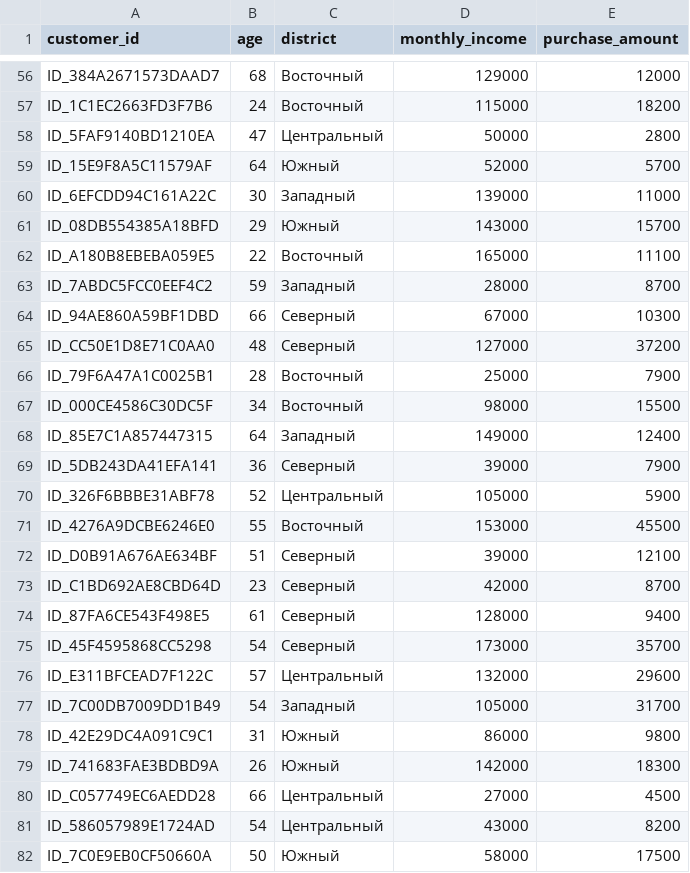
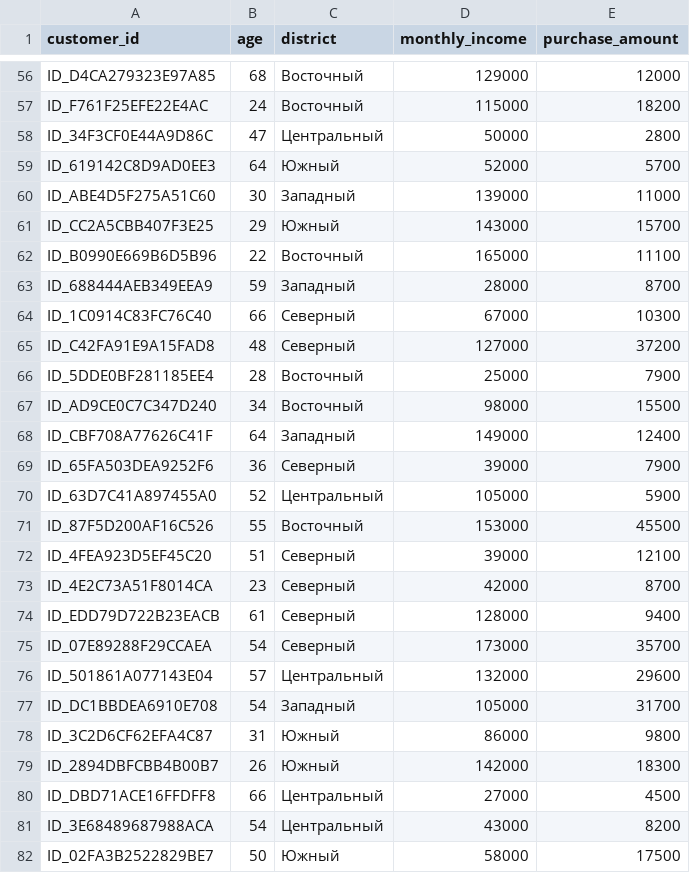
Before and after one commit to xilAlix/anonymization_service, a CSV file: data/synthetic/initial_dataset_anonymized.csv, drawn as a sheet; only a part is shown, gaps mark what is left out; the diff covers the shown part only; the diff names each change by its address in the sheet, - before the commit and + after, or states it on an @@ line.

```diff
--- a/data/synthetic/initial_dataset_anonymized.csv
+++ b/data/synthetic/initial_dataset_anonymized.csv
-A56 (customer_id): ID_384A2671573DAAD7
+A56 (customer_id): ID_D4CA279323E97A85
-A57 (customer_id): ID_1C1EC2663FD3F7B6
+A57 (customer_id): ID_F761F25EFE22E4AC
-A58 (customer_id): ID_5FAF9140BD1210EA
+A58 (customer_id): ID_34F3CF0E44A9D86C
-A59 (customer_id): ID_15E9F8A5C11579AF
+A59 (customer_id): ID_619142C8D9AD0EE3
-A60 (customer_id): ID_6EFCDD94C161A22C
+A60 (customer_id): ID_ABE4D5F275A51C60
-A61 (customer_id): ID_08DB554385A18BFD
+A61 (customer_id): ID_CC2A5CBB407F3E25
-A62 (customer_id): ID_A180B8EBEBA059E5
+A62 (customer_id): ID_B0990E669B6D5B96
-A63 (customer_id): ID_7ABDC5FCC0EEF4C2
+A63 (customer_id): ID_688444AEB349EEA9
-A64 (customer_id): ID_94AE860A59BF1DBD
+A64 (customer_id): ID_1C0914C83FC76C40
-A65 (customer_id): ID_CC50E1D8E71C0AA0
+A65 (customer_id): ID_C42FA91E9A15FAD8
-A66 (customer_id): ID_79F6A47A1C0025B1
+A66 (customer_id): ID_5DDE0BF281185EE4
-A67 (customer_id): ID_000CE4586C30DC5F
+A67 (customer_id): ID_AD9CE0C7C347D240
-A68 (customer_id): ID_85E7C1A857447315
+A68 (customer_id): ID_CBF708A77626C41F
-A69 (customer_id): ID_5DB243DA41EFA141
+A69 (customer_id): ID_65FA503DEA9252F6
-A70 (customer_id): ID_326F6BBBE31ABF78
+A70 (customer_id): ID_63D7C41A897455A0
-A71 (customer_id): ID_4276A9DCBE6246E0
+A71 (customer_id): ID_87F5D200AF16C526
-A72 (customer_id): ID_D0B91A676AE634BF
+A72 (customer_id): ID_4FEA923D5EF45C20
-A73 (customer_id): ID_C1BD692AE8CBD64D
+A73 (customer_id): ID_4E2C73A51F8014CA
-A74 (customer_id): ID_87FA6CE543F498E5
+A74 (customer_id): ID_EDD79D722B23EACB
-A75 (customer_id): ID_45F4595868CC5298
+A75 (customer_id): ID_07E89288F29CCAEA
-A76 (customer_id): ID_E311BFCEAD7F122C
+A76 (customer_id): ID_501861A077143E04
-A77 (customer_id): ID_7C00DB7009DD1B49
+A77 (customer_id): ID_DC1BBDEA6910E708
-A78 (customer_id): ID_42E29DC4A091C9C1
+A78 (customer_id): ID_3C2D6CF62EFA4C87
-A79 (customer_id): ID_741683FAE3BDBD9A
+A79 (customer_id): ID_2894DBFCBB4B00B7
-A80 (customer_id): ID_C057749EC6AEDD28
+A80 (customer_id): ID_DBD71ACE16FFDFF8
-A81 (customer_id): ID_586057989E1724AD
+A81 (customer_id): ID_3E68489687988ACA
-A82 (customer_id): ID_7C0E9EB0CF50660A
+A82 (customer_id): ID_02FA3B2522829BE7
```
Also changed, not shown: 73 edited cells elsewhere in this file, 14 other files.
